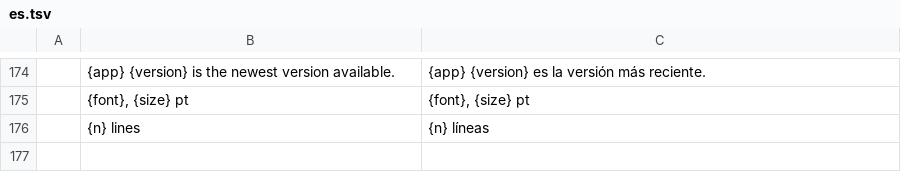
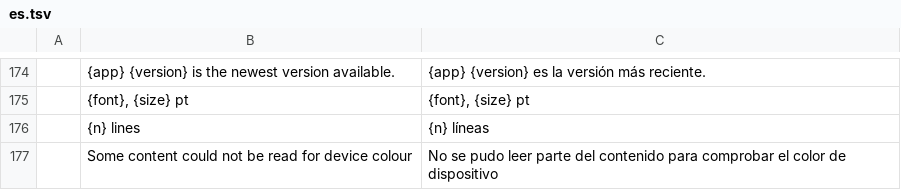
Before and after one commit to WENSHAO521/psg-pdf, a TSV file: i18n/psg/es.tsv, drawn as a sheet; only a part is shown, gaps mark what is left out; the diff names each change by its address in the sheet, - before the commit and + after, or states it on an @@ line.

```diff
--- a/i18n/psg/es.tsv
+++ b/i18n/psg/es.tsv
+row 177:  | Some content could not be read for device colour | No se pudo leer parte del contenido para comprobar el color de dispositivo
```
Also changed, not shown: i18n/psg/fr.tsv, i18n/psg/ja.tsv, 6 other files.
